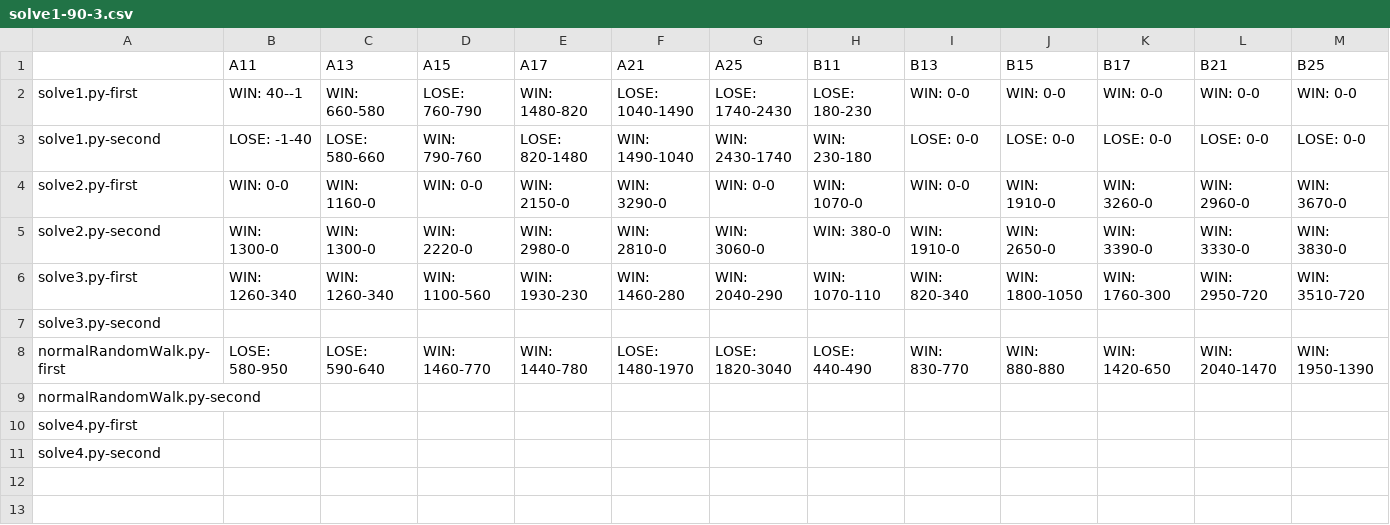
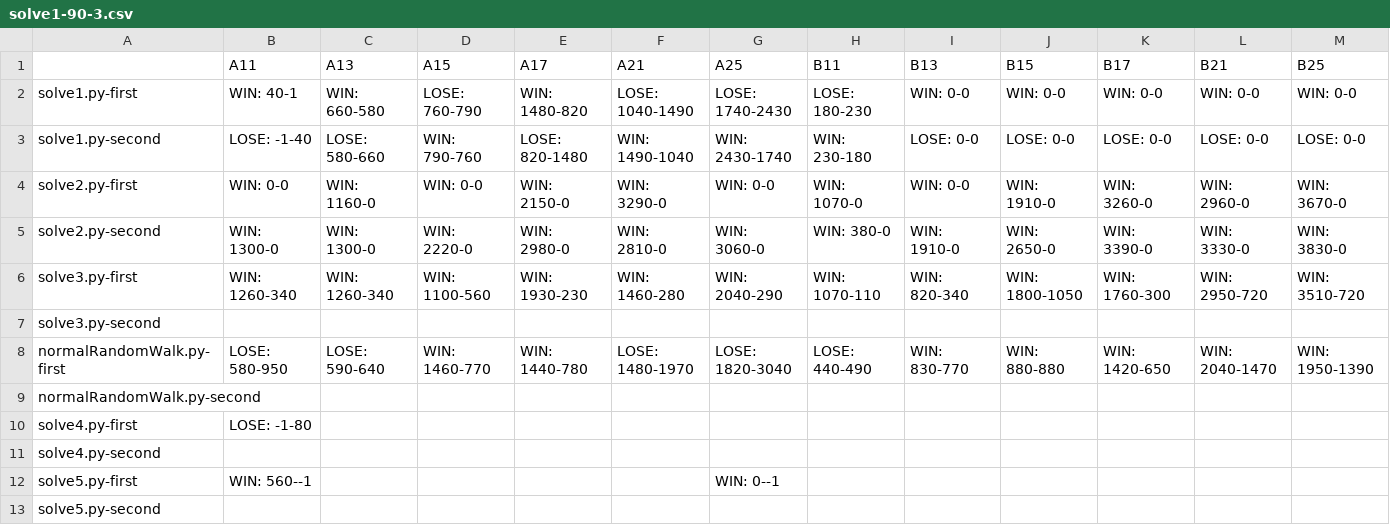
Before and after one commit to KCCTdensan/ProCon2023Kyougi, a CSV file: simulator/src/result/solve1-90-3.csv, drawn as a sheet; only a part is shown; rows hold the shown columns only; the diff names each change by its address in the sheet, - before the commit and + after, or states it on an @@ line.

Commit message:
solve5.pyの追加

```diff
--- a/simulator/src/result/solve1-90-3.csv
+++ b/simulator/src/result/solve1-90-3.csv
-B2 (A11): WIN: 40--1
+B2 (A11): WIN: 40-1
-B10 (A11): (empty)
+B10 (A11): LOSE: -1-80
+row 12: solve5.py-first | WIN: 560--1 |  |  |  |  | WIN: 0--1
+row 13: solve5.py-second
```
Also changed, not shown: simulator/src/result/normalRandomWalk-200-3.csv, simulator/src/result/normalRandomWalk-30-3.csv, 29 other files.
